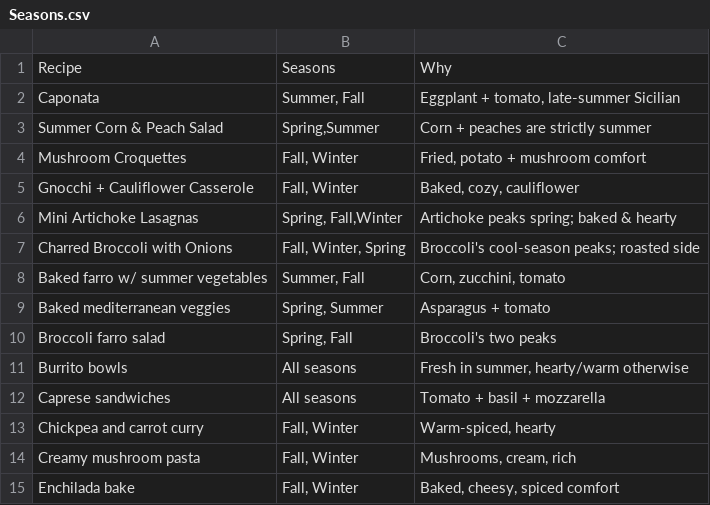
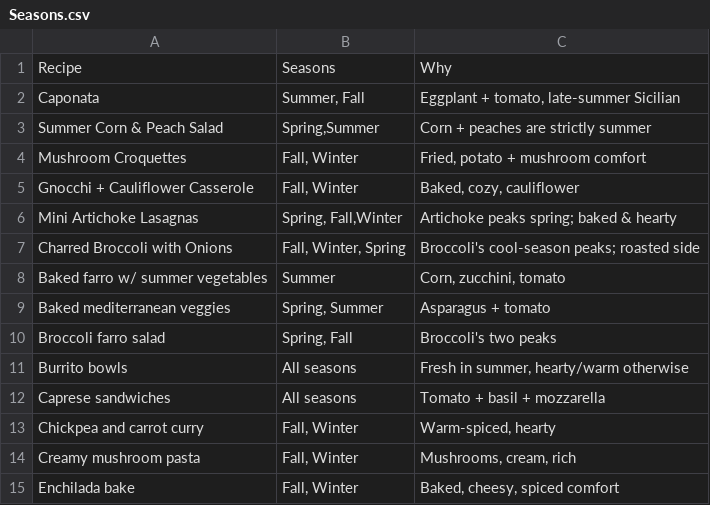
Before and after one commit to monicalewis/meal-kit, a CSV file: Seasons.csv, drawn as a sheet; only a part is shown.

Commit message:
Refine mobile filters and summer farro season assignment

```diff
--- a/Seasons.csv
+++ b/Seasons.csv
@@ -7,3 +7,3 @@ Mini Artichoke Lasagnas,"Spring, Fall,Winter",Artichoke peaks spring; baked & he
 Charred Broccoli with Onions,"Fall, Winter, Spring",Broccoli's cool-season peaks; roasted side
-Baked farro w/ summer vegetables,"Summer, Fall","Corn, zucchini, tomato"
+Baked farro w/ summer vegetables,Summer,"Corn, zucchini, tomato"
 Baked mediterranean veggies,"Spring, Summer",Asparagus + tomato
```
Also changed, not shown: 4 other files.
